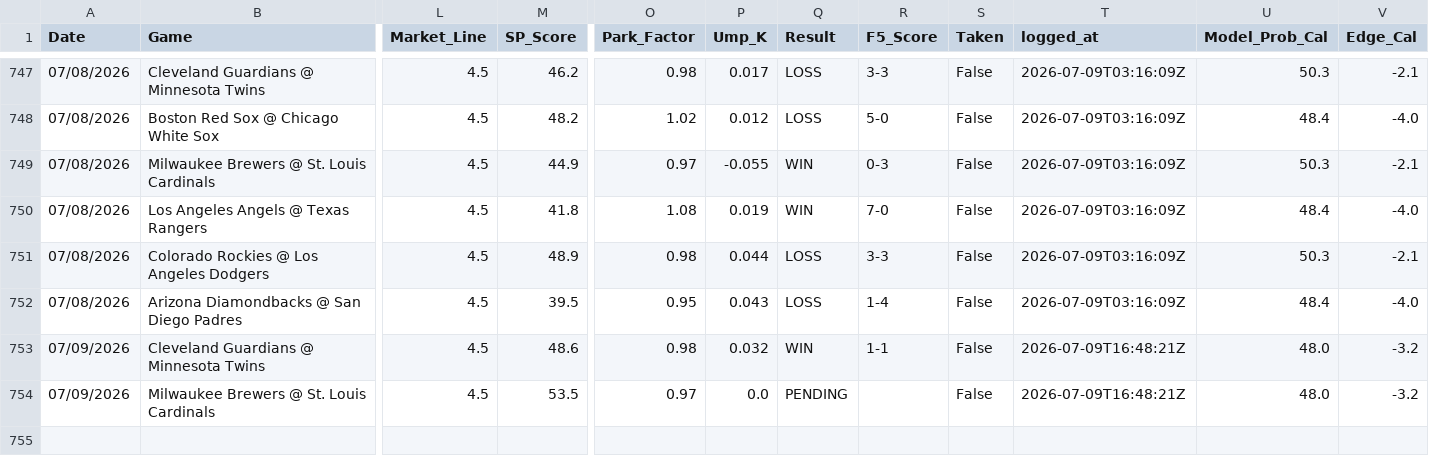
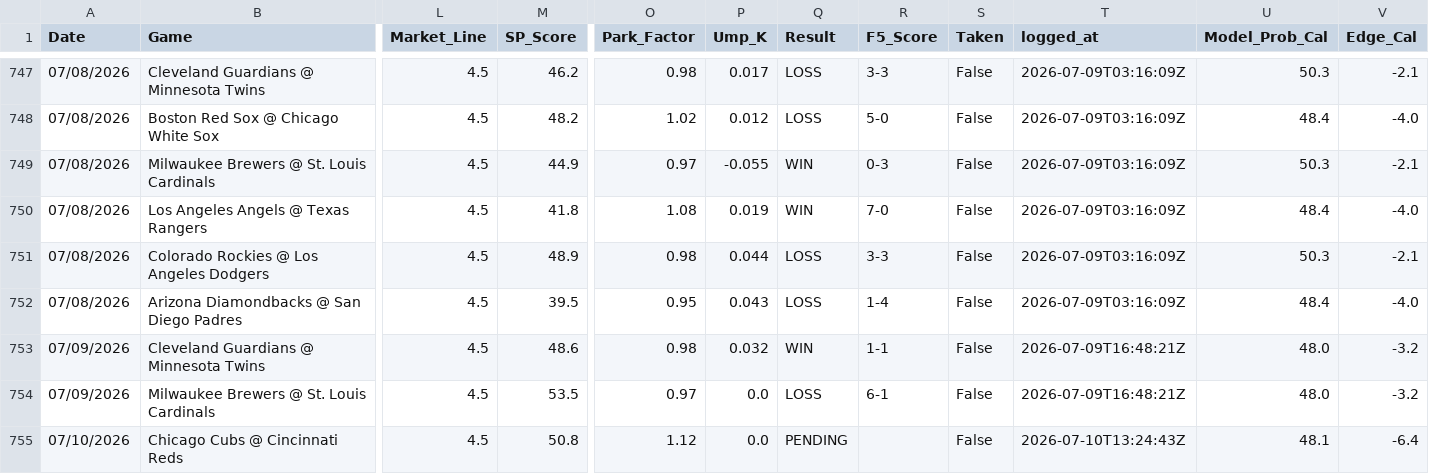
Before and after one commit to reesesetzer-pro/mlb-f5-model, a CSV file: model_picks.csv, drawn as a sheet; only a part is shown, gaps mark what is left out; rows hold the shown columns only; the diff names each change by its address in the sheet, - before the commit and + after, or states it on an @@ line.

Commit message:
picks: sync 2026-07-10

```diff
--- a/model_picks.csv
+++ b/model_picks.csv
-Q754 (Result): PENDING
+Q754 (Result): LOSS
-R754 (F5_Score): (empty)
+R754 (F5_Score): 6-1
+row 755: 07/10/2026 | Chicago Cubs @ Cincinnati Reds | 4.5 | 50.8 | 1.12 | 0.0 | PENDING |  | False | 2026-07-10T13:24:43Z | 48.1 | -6.4
```
